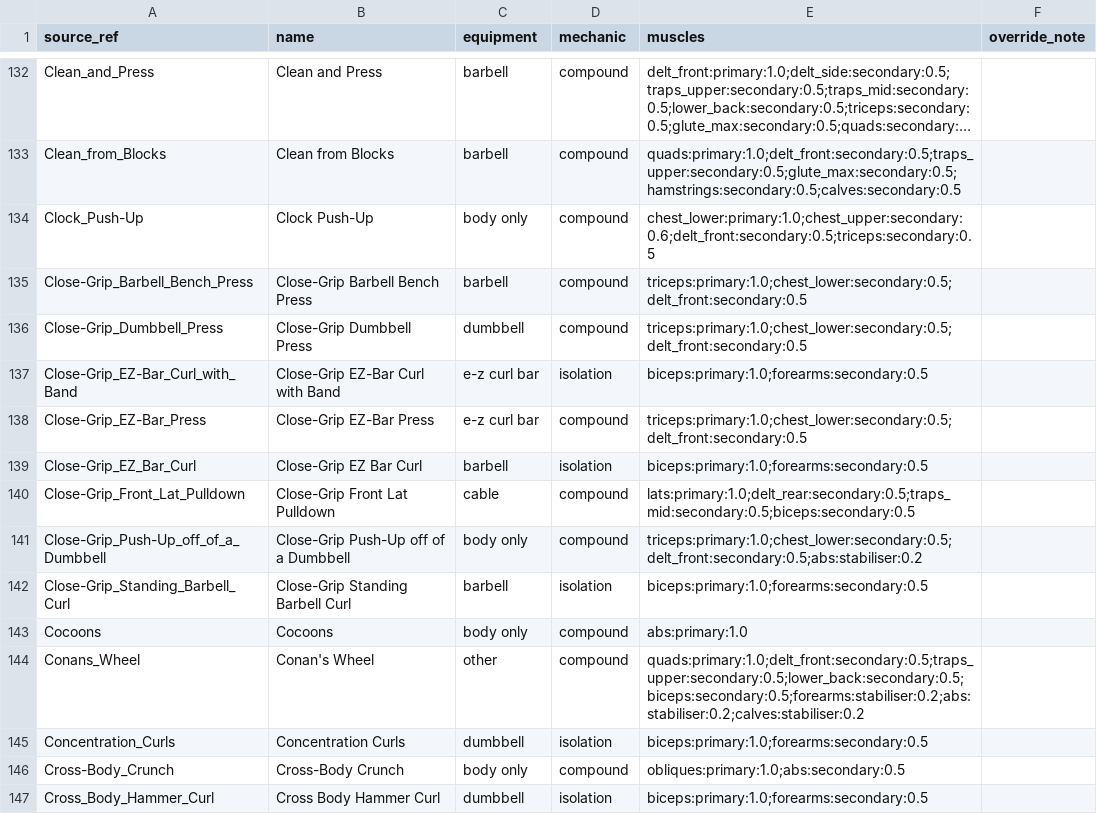
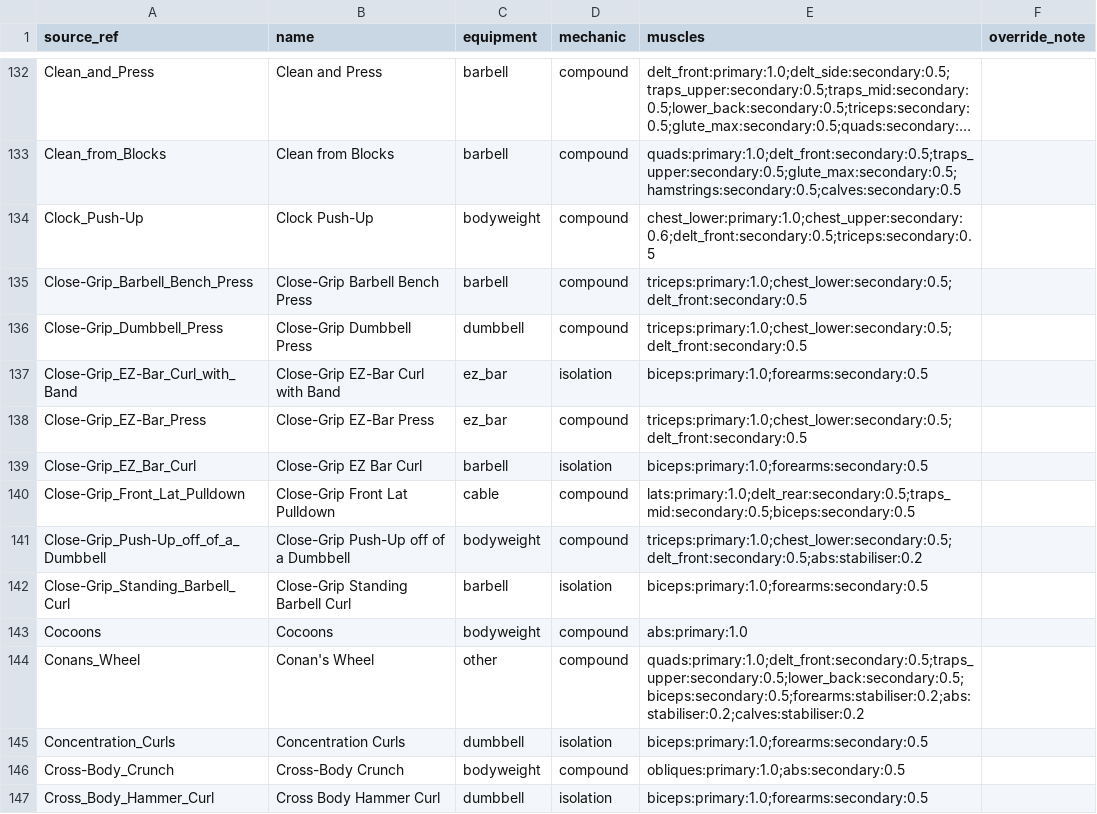
Before and after one commit to zeenotheinventor/KeyLow, a CSV file: packages/db/data/exercises/exercises.curated.csv, drawn as a sheet; only a part is shown, gaps mark what is left out; long unchanged cells end in …; the diff covers the shown part only; the diff names each change by its address in the sheet, - before the commit and + after, or states it on an @@ line.

```diff
--- a/packages/db/data/exercises/exercises.curated.csv
+++ b/packages/db/data/exercises/exercises.curated.csv
-C134 (equipment): body only
+C134 (equipment): bodyweight
-C137:C138 (equipment): e-z curl bar
+C137:C138 (equipment): ez_bar
-C141 (equipment): body only
+C141 (equipment): bodyweight
-C143 (equipment): body only
+C143 (equipment): bodyweight
-C146 (equipment): body only
+C146 (equipment): bodyweight
```
Also changed, not shown: 189 edited cells elsewhere in this file, 6 other files.
